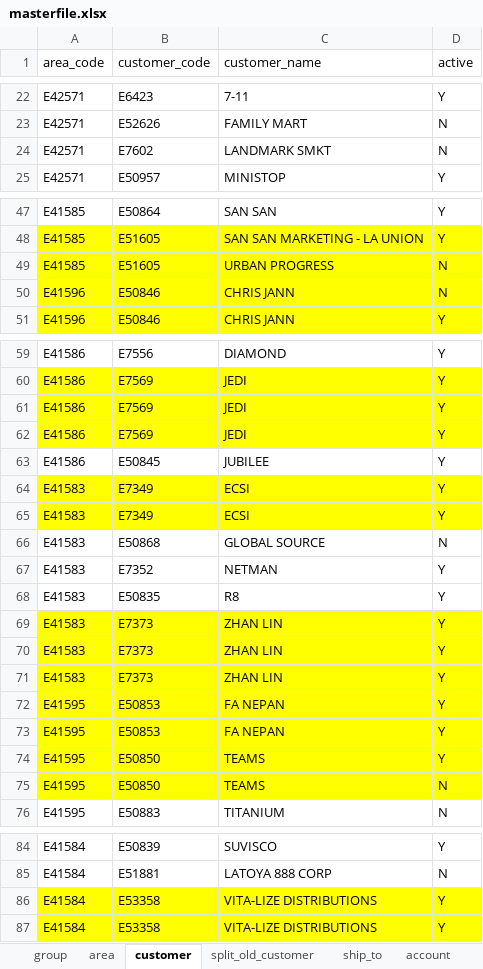
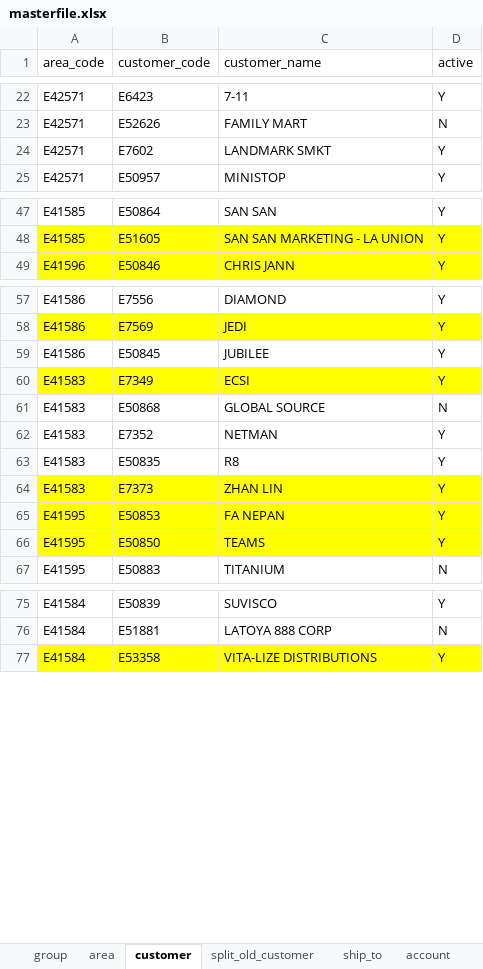
Before and after one commit to renciebautista/allocation2, an Excel workbook: app/database/seeds/seed_files/masterfile.xlsx, sheet customer, drawn as a sheet; only a part is shown, gaps mark what is left out; values as stored, in another font and other column widths than the file's, no borders; the diff names each change by its address in the sheet, - before the commit and + after, or states it on an @@ line.

```diff
--- a/app/database/seeds/seed_files/masterfile.xlsx (sheet customer)
+++ b/app/database/seeds/seed_files/masterfile.xlsx (sheet customer)
-D24 (active): N
+D24 (active): Y
-row 49: E41585 | E51605 | URBAN PROGRESS | N
-row 50: E41596 | E50846 | CHRIS JANN | N
-row 61: E41586 | E7569 | JEDI | Y
-row 62: E41586 | E7569 | JEDI | Y
-row 64: E41583 | E7349 | ECSI | Y
-row 70: E41583 | E7373 | ZHAN LIN | Y
-row 71: E41583 | E7373 | ZHAN LIN | Y
-row 72: E41595 | E50853 | FA NEPAN | Y
-row 75: E41595 | E50850 | TEAMS | N
-row 86: E41584 | E53358 | VITA-LIZE DISTRIBUTIONS | Y
```
Also changed, not shown: sheet outlet, sheet split_old_customer, hidden cells, 41 other files.
